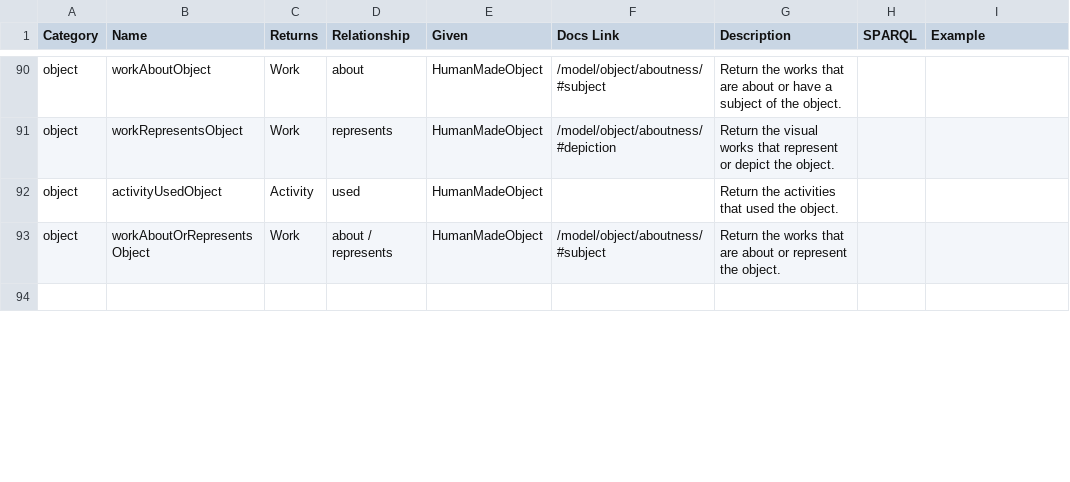
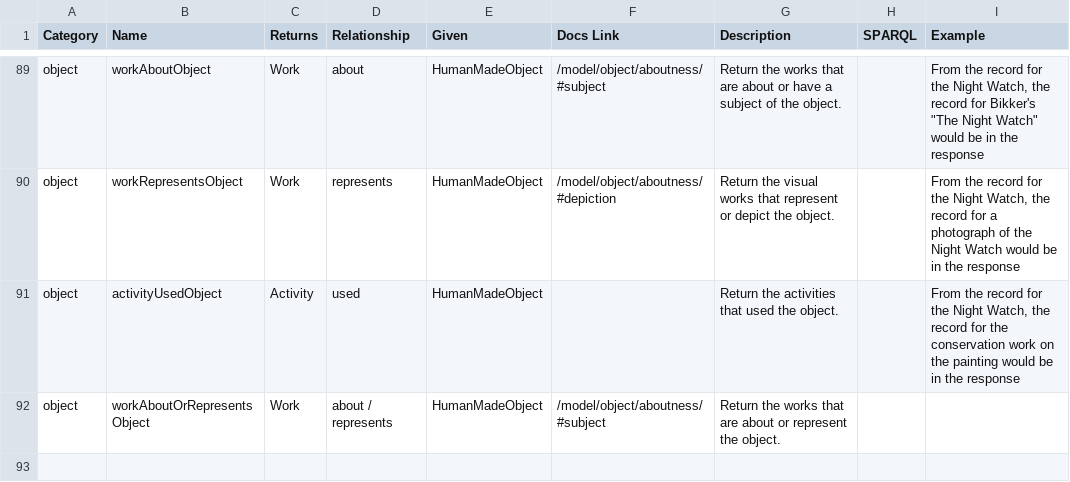
Before and after one commit to linked-art/linked.art, a TSV file: scripts/hal_links.tsv, drawn as a sheet; only a part is shown, gaps mark what is left out; addresses are those after the commit; the diff covers the shown part only; the diff names each change by its address in the sheet, - before the commit and + after, or states it on an @@ line.

```diff
--- a/scripts/hal_links.tsv
+++ b/scripts/hal_links.tsv
-I89 (Example): (empty)
+I89 (Example): From the record for the Night Watch, the record for Bikker's "The Night Watch" would be in the response
-I90 (Example): (empty)
+I90 (Example): From the record for the Night Watch, the record for a photograph of the Night Watch would be in the response
-I91 (Example): (empty)
+I91 (Example): From the record for the Night Watch, the record for the conservation work on the painting would be in the response
```
Also changed, not shown: 1 removed row and 33 edited cells elsewhere in this file.
